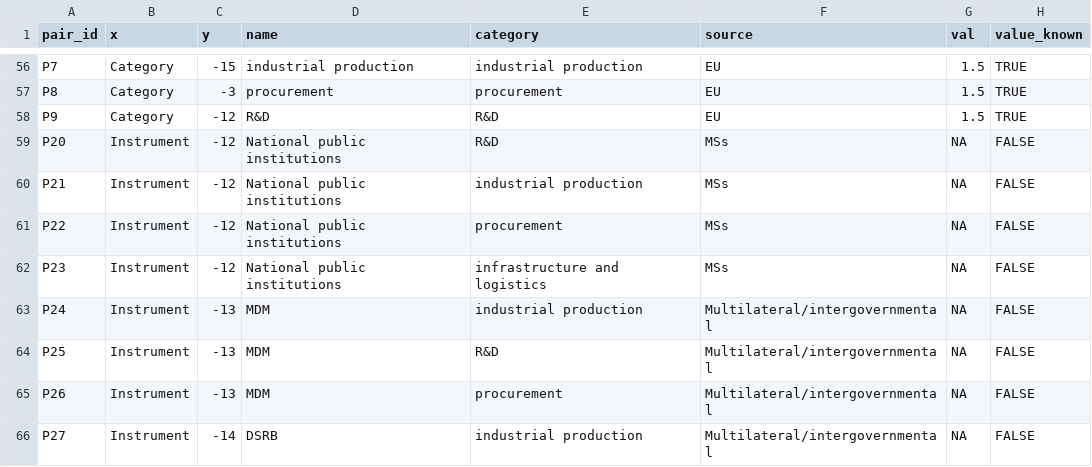
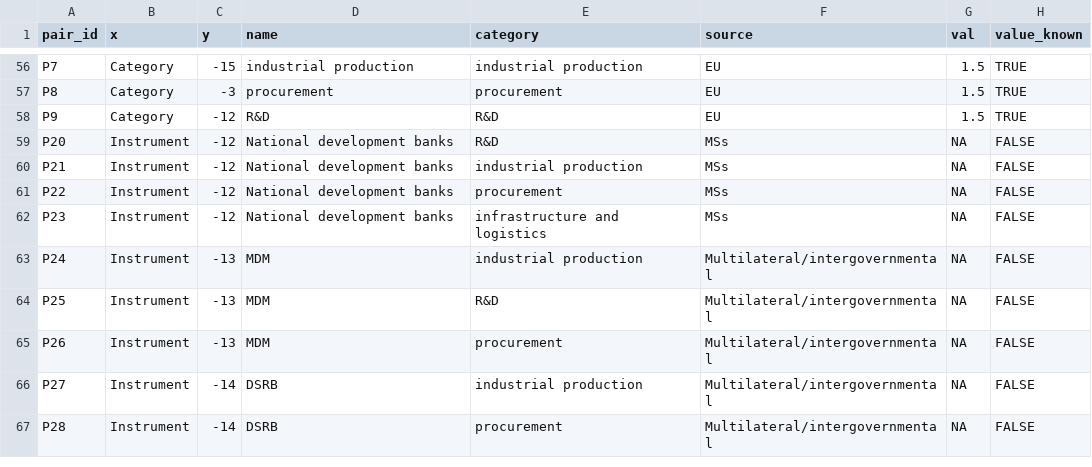
Before and after one commit to euissR/scrolly_2026_06-LS-def-spending, a CSV file: data/scatter_safe.csv, drawn as a sheet; only a part is shown, gaps mark what is left out; the shorter side is filled out with more unchanged rows; the diff names each change by its address in the sheet, - before the commit and + after, or states it on an @@ line.

Commit message:
national dev banks

```diff
--- a/data/scatter_safe.csv
+++ b/data/scatter_safe.csv
-D59:D62 (name): National public institutions
+D59:D62 (name): National development banks
```
Also changed, not shown: 3 other files.
